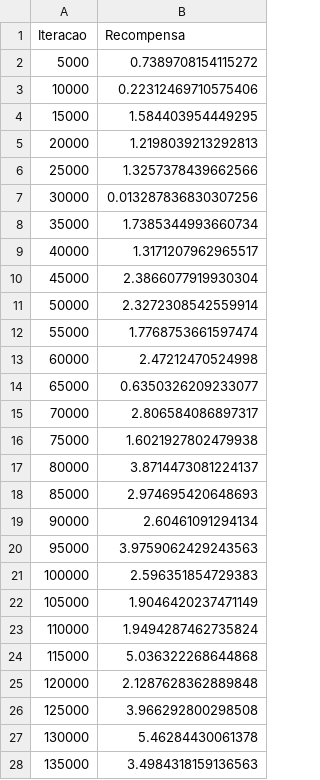
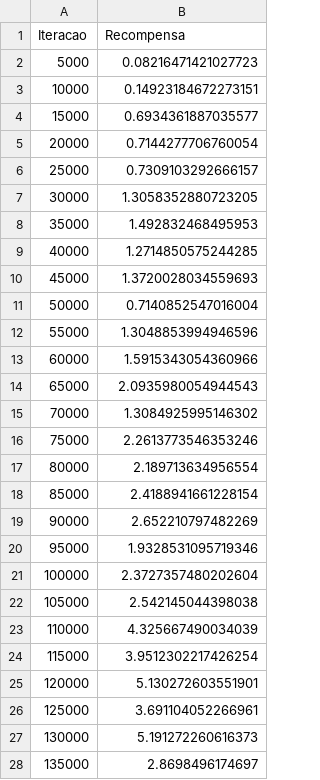
Before and after one commit to AndreAbreuMoreno/IC, a CSV file: ABEV/contRecompensa.csv, drawn as a sheet; only a part is shown; the diff covers the shown part only.

```diff
--- a/ABEV/contRecompensa.csv
+++ b/ABEV/contRecompensa.csv
@@ -1,28 +1,28 @@
 Iteracao,Recompensa
-5000,0.7389708154115272
-10000,0.22312469710575406
-15000,1.584403954449295
-20000,1.2198039213292813
-25000,1.3257378439662566
-30000,0.013287836830307256
-35000,1.7385344993660734
-40000,1.3171207962965517
-45000,2.3866077919930304
-50000,2.3272308542559914
-55000,1.7768753661597474
-60000,2.47212470524998
-65000,0.6350326209233077
-70000,2.806584086897317
-75000,1.6021927802479938
-80000,3.8714473081224137
-85000,2.974695420648693
-90000,2.60461091294134
-95000,3.9759062429243563
-100000,2.596351854729383
-105000,1.9046420237471149
-110000,1.9494287462735824
-115000,5.036322268644868
-120000,2.1287628362889848
-125000,3.966292800298508
-130000,5.46284430061378
-135000,3.4984318159136563
+5000,0.08216471421027723
+10000,0.14923184672273151
+15000,0.6934361887035577
+20000,0.7144277706760054
+25000,0.7309103292666157
+30000,1.3058352880723205
+35000,1.492832468495953
+40000,1.2714850575244285
+45000,1.3720028034559693
+50000,0.7140852547016004
+55000,1.3048853994946596
+60000,1.5915343054360966
+65000,2.0935980054944543
+70000,1.3084925995146302
+75000,2.2613773546353246
+80000,2.189713634956554
+85000,2.4188941661228154
+90000,2.652210797482269
+95000,1.9328531095719346
+100000,2.3727357480202604
+105000,2.542145044398038
+110000,4.325667490034039
+115000,3.9512302217426254
+120000,5.130272603551901
+125000,3.691104052266961
+130000,5.191272260616373
+135000,2.8698496174697
```
Also changed, not shown: 10 removed rows and 33 edited cells elsewhere in this file, ABEV/dados/ABEV3teste.csv, ABEV/dados/ABEV3training.csv, 37 other files.
